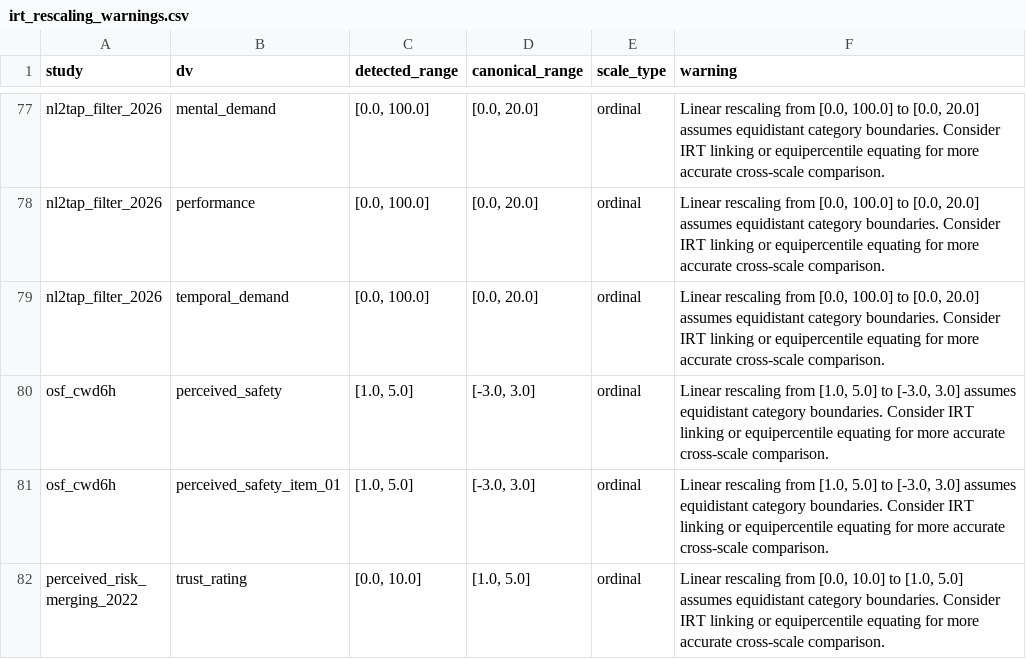
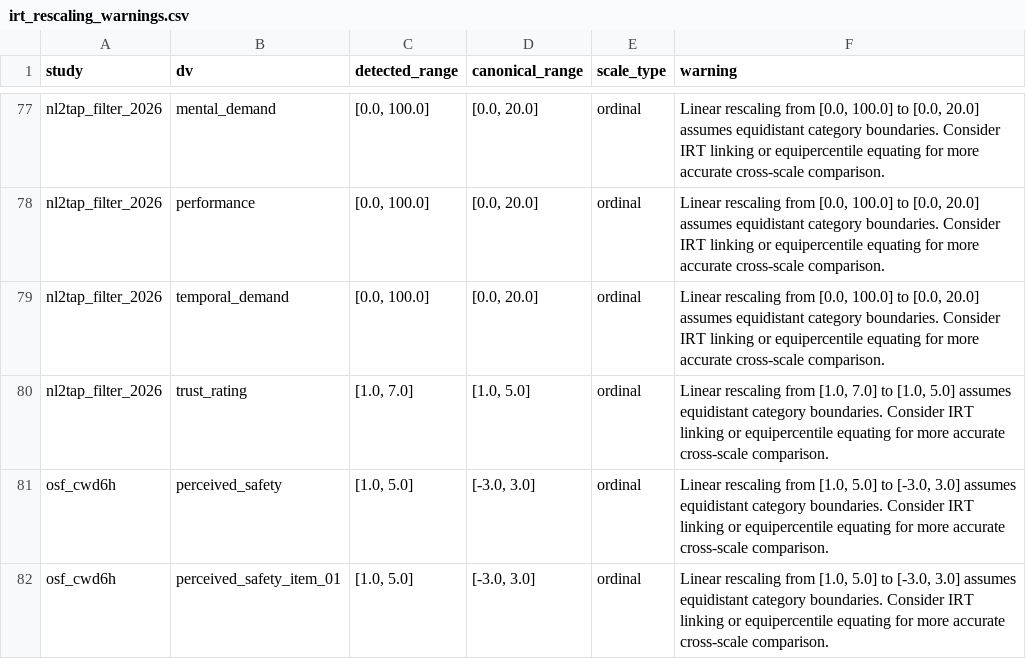
Before and after one commit to M-Colley/dv-standardization-tool, a CSV file: analyses/output_python_full/irt_rescaling_warnings.csv, drawn as a sheet; only a part is shown, gaps mark what is left out; the shorter side is filled out with more unchanged rows; the diff names each change by its address in the sheet, - before the commit and + after, or states it on an @@ line.

```diff
--- a/analyses/output_python_full/irt_rescaling_warnings.csv
+++ b/analyses/output_python_full/irt_rescaling_warnings.csv
+row 80: nl2tap_filter_2026 | trust_rating | [1.0, 7.0] | [1.0, 5.0] | ordinal | Linear rescaling from [1.0, 7.0] to [1.0, 5.0] assumes equidistant category boundaries. Consider IRT linking or equipercentile equating for more accurate cross-scale comparison.
```
Also changed, not shown: analyses/output_llm_evaluation/added_2026_11_05/llm_mapping_evaluation_items.csv, analyses/output_python_full/dv_overlap_details.csv, 56 other files.
